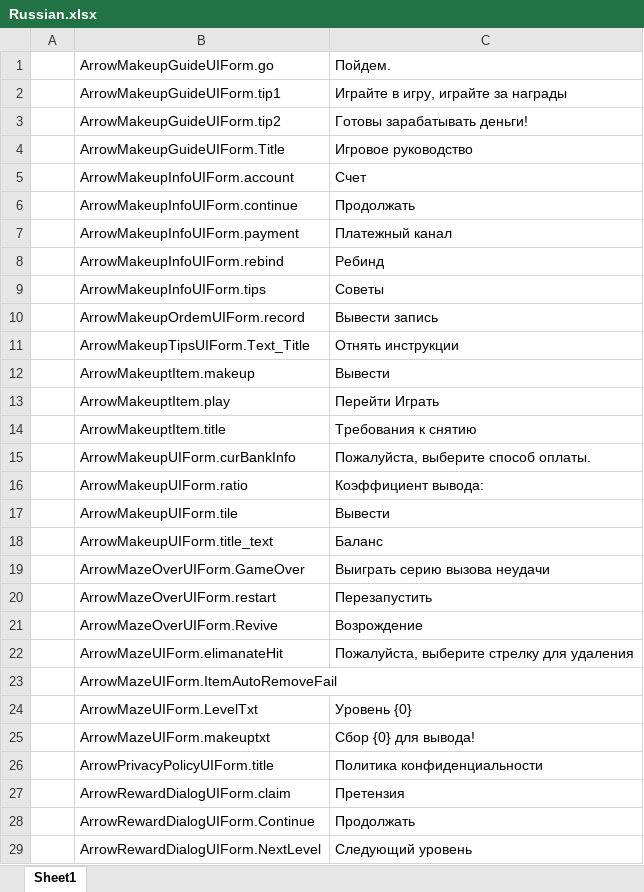
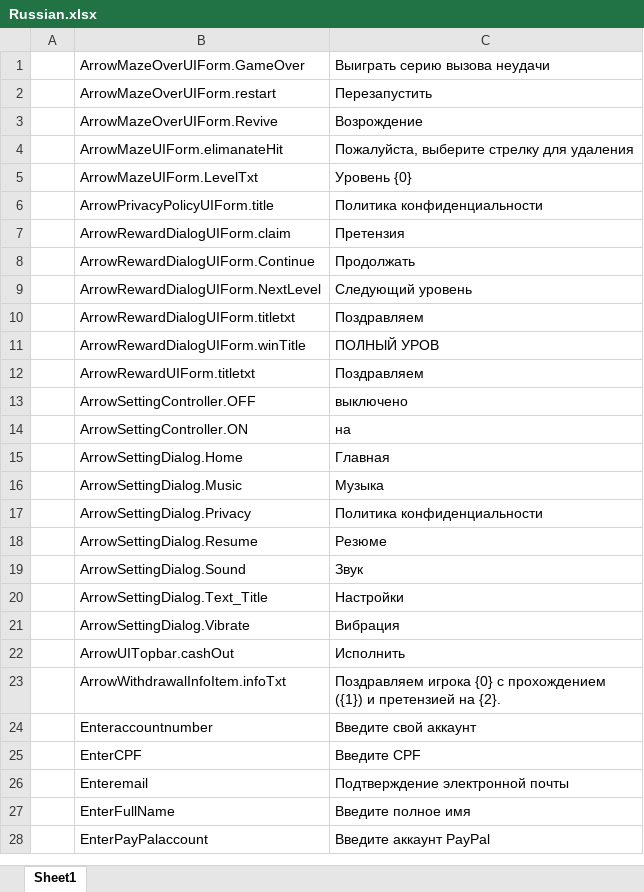
Before and after one commit to HoXoRo/smash, an Excel workbook: AAAGameData/Languages/Russian.xlsx, sheet Sheet1, drawn as a sheet; only a part is shown; the shorter side is filled out with more unchanged rows; values as stored, in another font and other column widths than the file's, no borders; charts and pictures not drawn; removed rows and columns are numbered as before the commit, all else as after; the diff covers the shown part only; the diff names each change by its address in the sheet, - before the commit and + after, or states it on an @@ line.

```diff
--- a/AAAGameData/Languages/Russian.xlsx (sheet Sheet1)
+++ b/AAAGameData/Languages/Russian.xlsx (sheet Sheet1)
-row 1:  | ArrowMakeupGuideUIForm.go | Пойдем.
-row 2:  | ArrowMakeupGuideUIForm.tip1 | Играйте в игру, играйте за награды
-row 3:  | ArrowMakeupGuideUIForm.tip2 | Готовы зарабатывать деньги!
-row 4:  | ArrowMakeupGuideUIForm.Title | Игровое руководство
-row 5:  | ArrowMakeupInfoUIForm.account | Счет
-row 6:  | ArrowMakeupInfoUIForm.continue | Продолжать
-row 7:  | ArrowMakeupInfoUIForm.payment | Платежный канал
-row 8:  | ArrowMakeupInfoUIForm.rebind | Ребинд
-row 9:  | ArrowMakeupInfoUIForm.tips | Советы
-row 10:  | ArrowMakeupOrdemUIForm.record | Вывести запись
-row 11:  | ArrowMakeupTipsUIForm.Text_Title | Отнять инструкции
-row 12:  | ArrowMakeuptItem.makeup | Вывести
-row 13:  | ArrowMakeuptItem.play | Перейти Играть
-row 14:  | ArrowMakeuptItem.title | Требования к снятию
-row 15:  | ArrowMakeupUIForm.curBankInfo | Пожалуйста, выберите способ оплаты.
-row 16:  | ArrowMakeupUIForm.ratio | Коэффициент вывода:
-row 17:  | ArrowMakeupUIForm.tile | Вывести
-row 18:  | ArrowMakeupUIForm.title_text | Баланс
-row 23:  | ArrowMazeUIForm.ItemAutoRemoveFail
-row 25:  | ArrowMazeUIForm.makeuptxt | Сбор {0} для вывода!
```
Also changed, not shown: 1 added row and 7 removed rows elsewhere in this sheet, charts or pictures, AAAGameData/Languages/French.xlsx, AAAGameData/Languages/Japanese.xlsx, 34 other files.
